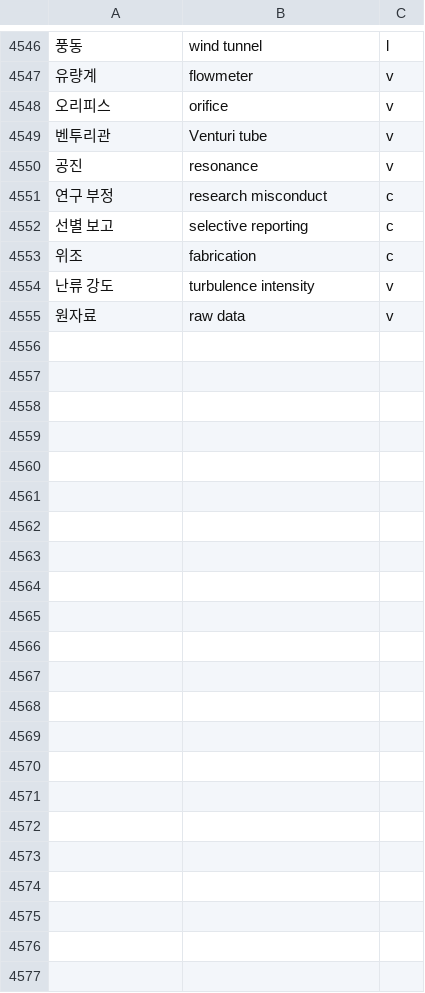
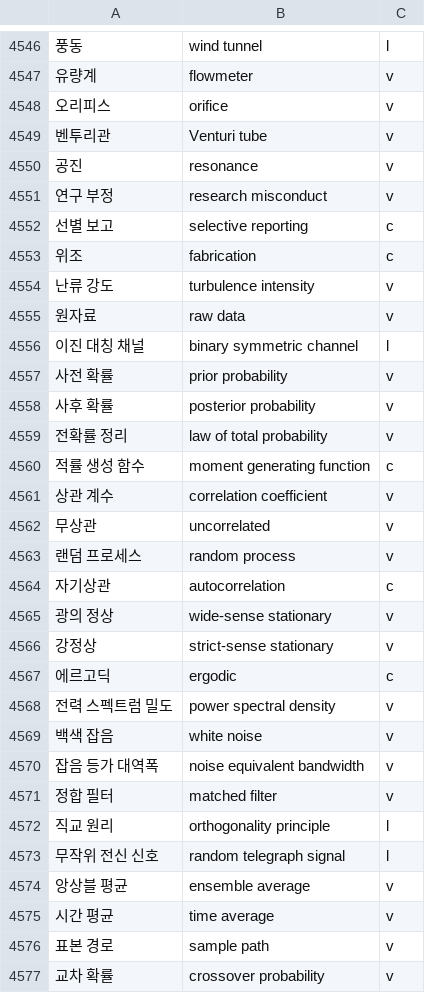
Before and after one commit to radix24/namunnip-textbook-univ, a TSV file: curricula/univ-terms.tsv, drawn as a sheet; only a part is shown, gaps mark what is left out; the diff covers the shown part only; the diff names each change by its address in the sheet, - before the commit and + after, or states it on an @@ line.

```diff
--- a/curricula/univ-terms.tsv
+++ b/curricula/univ-terms.tsv
-C4551: c
+C4551: v
+row 4556: 이진 대칭 채널 | binary symmetric channel | l
+row 4557: 사전 확률 | prior probability | v
+row 4558: 사후 확률 | posterior probability | v
+row 4559: 전확률 정리 | law of total probability | v
+row 4560: 적률 생성 함수 | moment generating function | c
+row 4561: 상관 계수 | correlation coefficient | v
+row 4562: 무상관 | uncorrelated | v
+row 4563: 랜덤 프로세스 | random process | v
+row 4564: 자기상관 | autocorrelation | c
+row 4565: 광의 정상 | wide-sense stationary | v
+row 4566: 강정상 | strict-sense stationary | v
+row 4567: 에르고딕 | ergodic | c
+row 4568: 전력 스펙트럼 밀도 | power spectral density | v
+row 4569: 백색 잡음 | white noise | v
+row 4570: 잡음 등가 대역폭 | noise equivalent bandwidth | v
+row 4571: 정합 필터 | matched filter | v
+row 4572: 직교 원리 | orthogonality principle | l
+row 4573: 무작위 전신 신호 | random telegraph signal | l
+row 4574: 앙상블 평균 | ensemble average | v
+row 4575: 시간 평균 | time average | v
+row 4576: 표본 경로 | sample path | v
+row 4577: 교차 확률 | crossover probability | v
```
Also changed, not shown: 1 edited cell elsewhere in this file, 19 other files.
